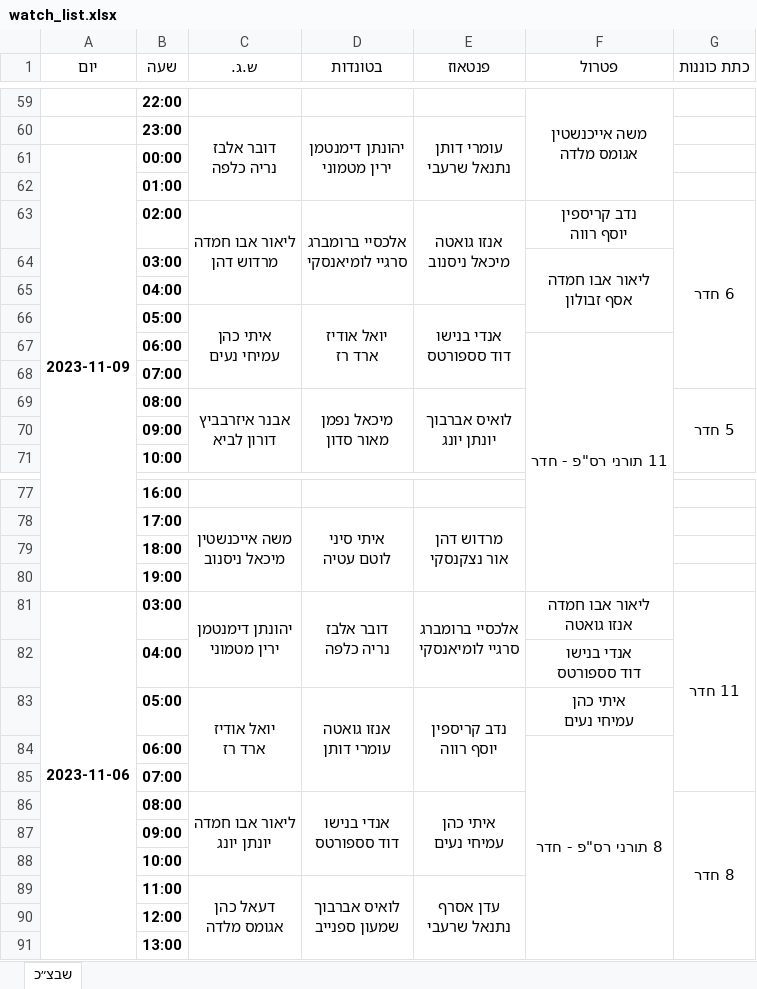
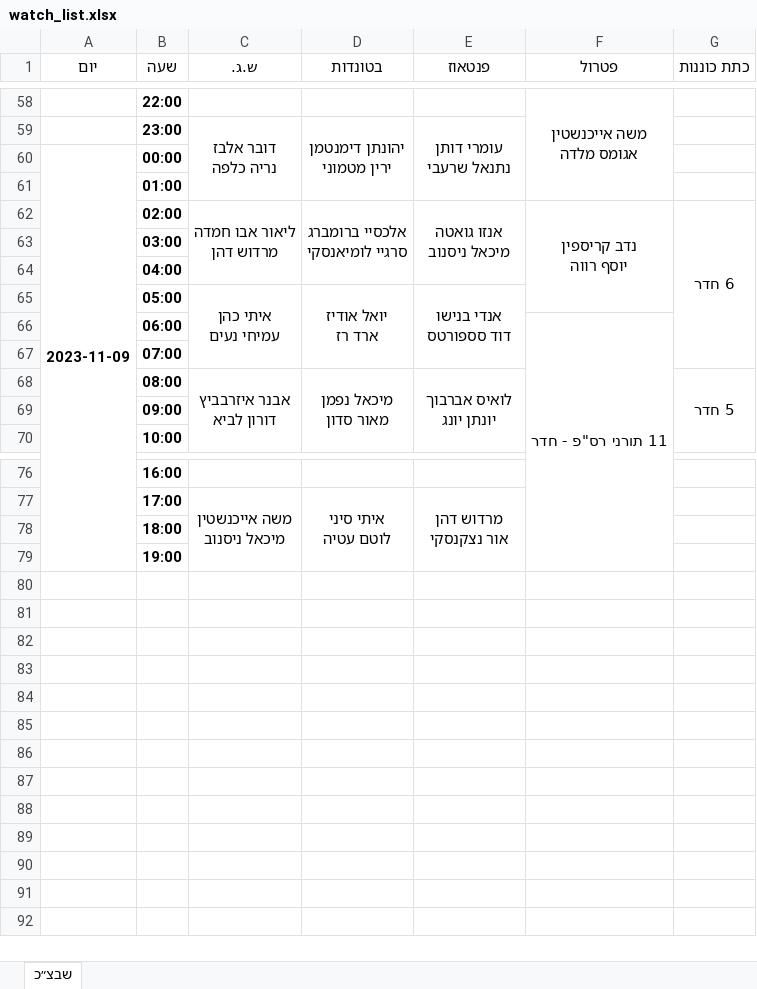
Before and after one commit to andybenichou/meshavsek, an Excel workbook: watch_list.xlsx, sheet שבצ״כ, drawn as a sheet; only a part is shown, gaps mark what is left out; values as stored, in another font and other column widths than the file's, no borders; removed rows and columns are numbered as before the commit, all else as after; ↵ is a line break in a cell; the diff covers the shown part only; the diff names each change by its address in the sheet, - before the commit and + after, or states it on an @@ line.

```diff
--- a/watch_list.xlsx (sheet שבצ״כ)
+++ b/watch_list.xlsx (sheet שבצ״כ)
+F62:F65 merged
-F63 (פטרול): ליאור אבו חמדה ↵ אסף זבולון
+F63 (פטרול): (empty)
-F64:F66 merged
-row 81: 2023-11-06 | 03:00 | יהונתן דימנטמן ↵ ירין מטמוני | דובר אלבז ↵ נריה כלפה | אלכסיי ברומברג ↵ סרגיי לומיאנסקי | ליאור אבו חמדה ↵ אנזו גואטה | 11 חדר
-row 82:  | 04:00 |  |  |  | אנדי בנישו ↵ דוד סספורטס
-row 83:  | 05:00 | יואל אודיז ↵ ארד רז | אנזו גואטה ↵ עומרי דותן | נדב קריספין ↵ יוסף רווה | איתי כהן ↵ עמיחי נעים
-row 84:  | 06:00 |  |  |  | 8 תורני רס"פ - חדר
-row 85:  | 07:00
-row 86:  | 08:00 | ליאור אבו חמדה ↵ יונתן יונג | אנדי בנישו ↵ דוד סספורטס | איתי כהן ↵ עמיחי נעים |  | 8 חדר
-row 87:  | 09:00
-row 88:  | 10:00
-row 89:  | 11:00 | דעאל כהן ↵ אגומס מלדה | לואיס אברבוך ↵ שמעון ספנייב | עדן אסרף ↵ נתנאל שרעבי
-row 90:  | 12:00
-row 91:  | 13:00
```
Also changed, not shown: 1 added row, 2 removed rows, 2 edited cells and merged cells elsewhere in this sheet, 1 other file.
